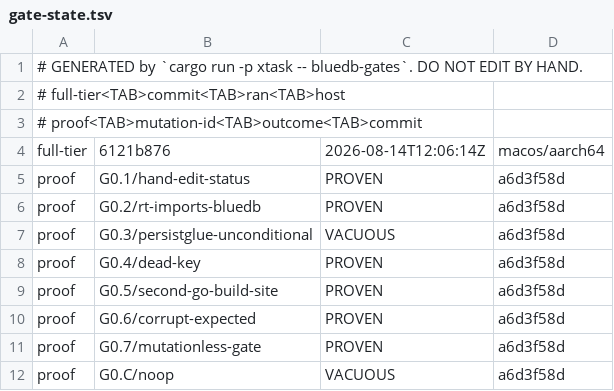
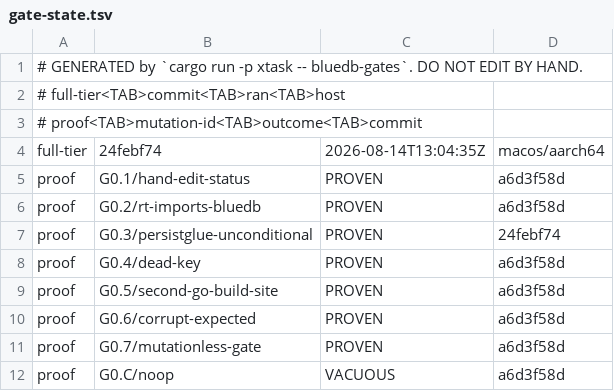
Before and after one commit to anzellai/sky, a TSV file: docs/bluedb/gate-state.tsv, drawn as a sheet; only a part is shown.

Commit message:
chore(bluedb-v2): G0.3 is PROVEN, not VACUOUS — the previous commit measured it from a worktree with no compiler
Correction to 24febf74, which recorded
`G0.3/persistglue-unconditional VACUOUS` and attributed it to the
pre-existing diagnosis at 9abad9b1. That was wrong, and the mistake was
mine, not the harness's.

G0.3 must BUILD its subject, and `mutations.rs` lends the probe a
prebuilt `sky` from the DEVELOPER's tree precisely because a fresh
scratch worktree has no build artefacts — safe here because the G0.3
patch touches only `runtime-go/rt/`, so `mutation_touches_compiler` is
false and the tool is external while the subject never is. I ran that
verification from a `git worktree add` of my own (to isolate it from an
unrelated in-flight change), and `dev_tree_compiler` looks for
`rust/target/release/sky` / `sky-out/sky` under the root it is given — a
fresh worktree has neither. So the probe got no compiler, the gate went
red with "no compiler exists" rather than its declared assertion, and the
discriminating classifier correctly refused to call that PROVEN.

Re-run from the repository root, unchanged in every other respect:

  G0.3/persistglue-unconditional     PROVEN
  VERIFY-MUTATIONS: PASS

So the registry's true state is: **every authored mutation PROVEN, and
only the canary VACUOUS** — G0.6 says so itself, back to PASS with
"every authored mutation carries a current proof (39 not authored yet)".

Full tier at this tree — every implemented gate green:

  G0.1 G0.2 G0.3 G0.4 G0.5 G0.6 G0.7 G0.C   PASS
  G2.6 G2.9a                                PASS
  G2.13a b c d e f g h i                    PASS

The overall verdict stays UNKNOWN, as it must: goals 1/3/4/5 own gates
whose substrate is P4–P8, they report NOT RUN, and absence of evidence
does not collapse to PASS.

```diff
--- a/docs/bluedb/gate-state.tsv
+++ b/docs/bluedb/gate-state.tsv
@@ -3,6 +3,6 @@
 # proof<TAB>mutation-id<TAB>outcome<TAB>commit
-full-tier	6121b876	2026-08-14T12:06:14Z	macos/aarch64
+full-tier	24febf74	2026-08-14T13:04:35Z	macos/aarch64
 proof	G0.1/hand-edit-status	PROVEN	a6d3f58d
 proof	G0.2/rt-imports-bluedb	PROVEN	a6d3f58d
-proof	G0.3/persistglue-unconditional	VACUOUS	a6d3f58d
+proof	G0.3/persistglue-unconditional	PROVEN	24febf74
 proof	G0.4/dead-key	PROVEN	a6d3f58d
```
Also changed, not shown: 1 other file.
